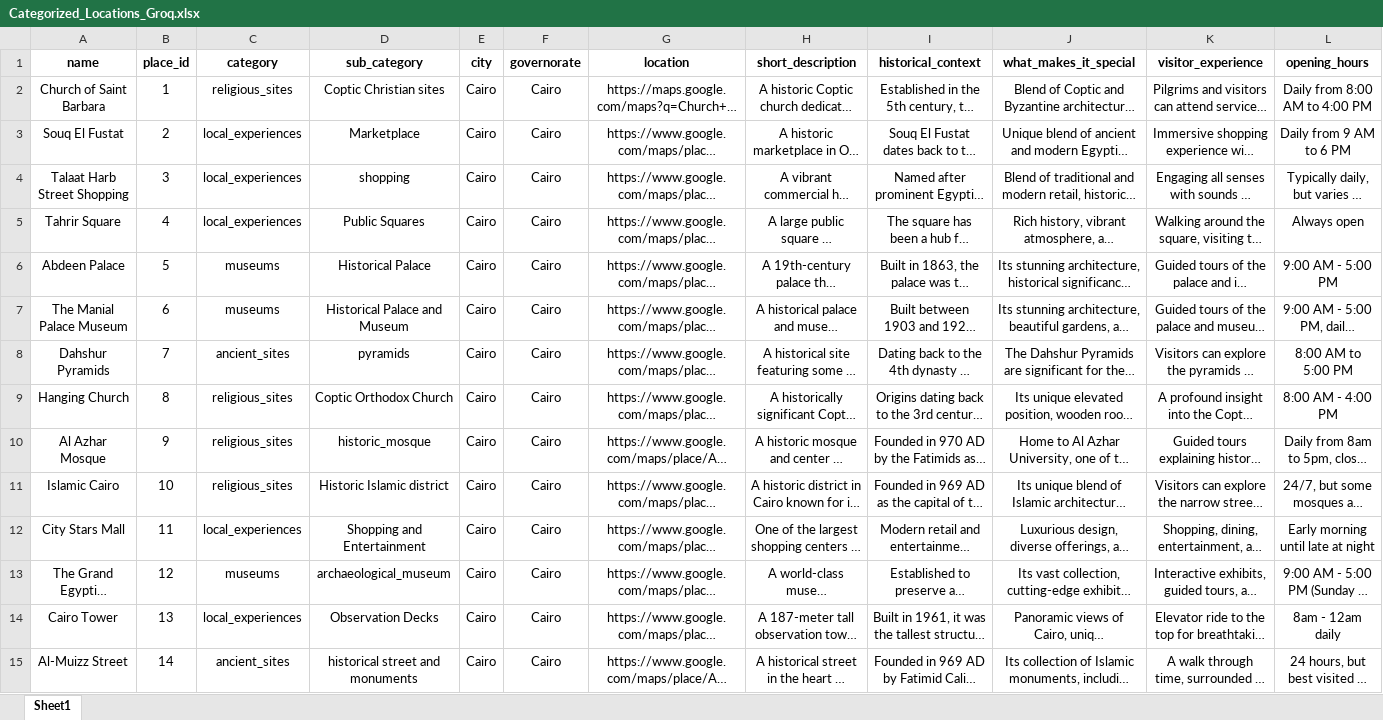
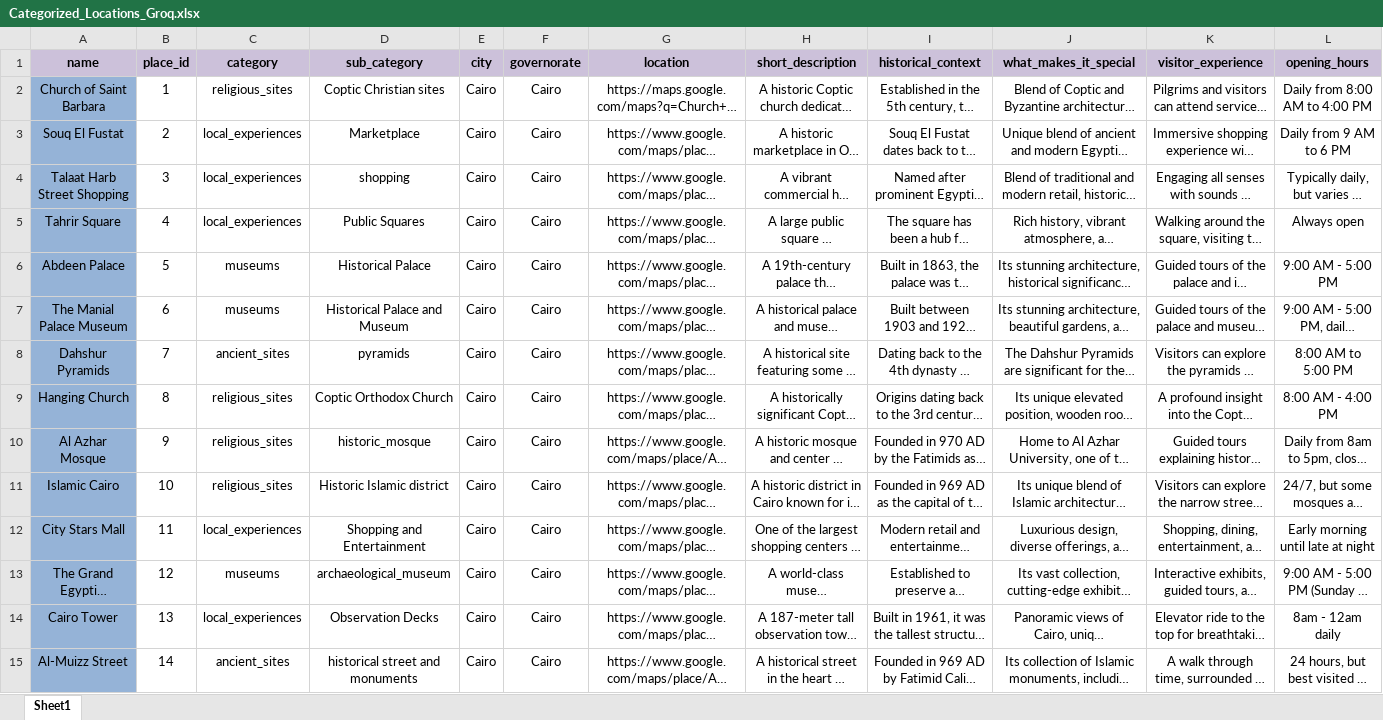
Before and after one commit to Misreyaa/Egypt-Explorer, an Excel workbook: Scripts/Final Categorized Locations/Categorized_Locations_Groq.xlsx, sheet Sheet1, drawn as a sheet; only a part is shown; long unchanged cells end in …; values as stored, in another font and other column widths than the file's, no borders; the diff covers the shown part only; the diff names each change by its address in the sheet, - before the commit and + after, or states it on an @@ line.

Commit message:
Update Categorized_Locations_Groq.xlsx

```diff
--- a/Scripts/Final Categorized Locations/Categorized_Locations_Groq.xlsx (sheet Sheet1)
+++ b/Scripts/Final Categorized Locations/Categorized_Locations_Groq.xlsx (sheet Sheet1)
-A1:L1 fill: none
+A1:L1 fill: #CCC1DA
-A2:A15 fill: none
+A2:A15 fill: #95B3D7
```
Also changed, not shown: cell formats elsewhere in this sheet.
